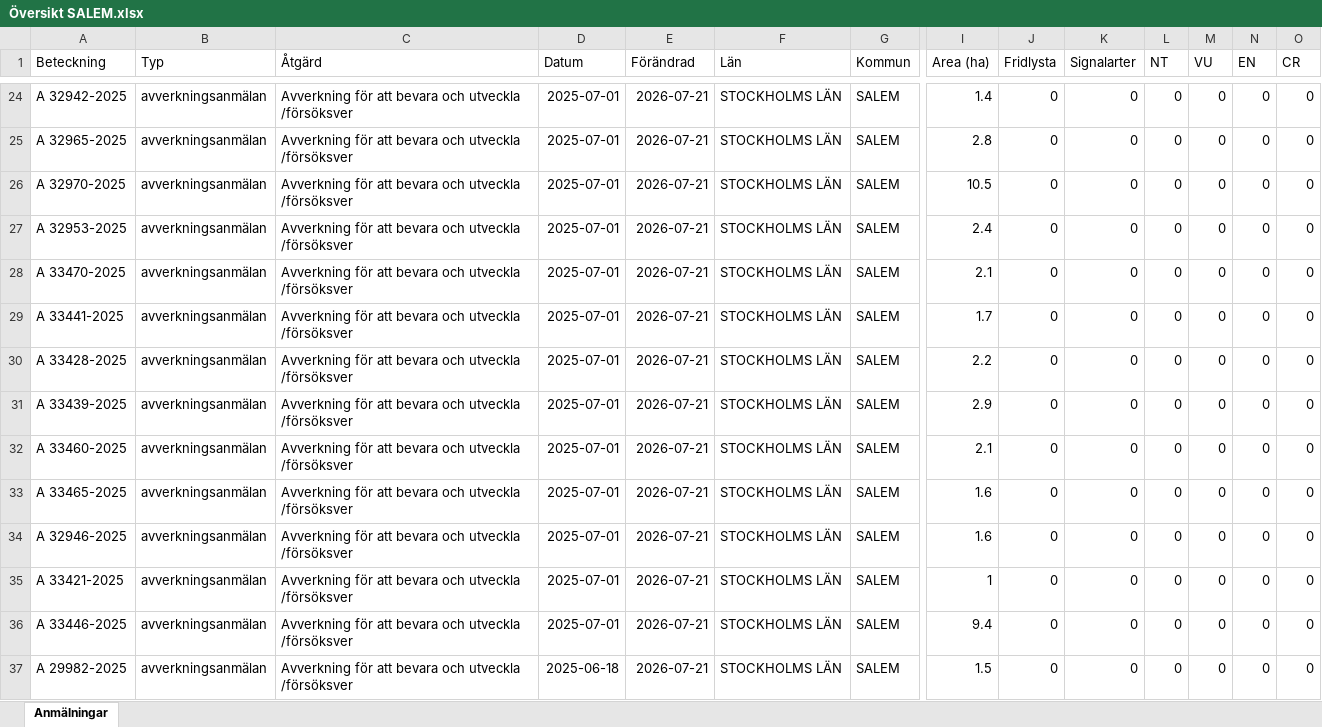
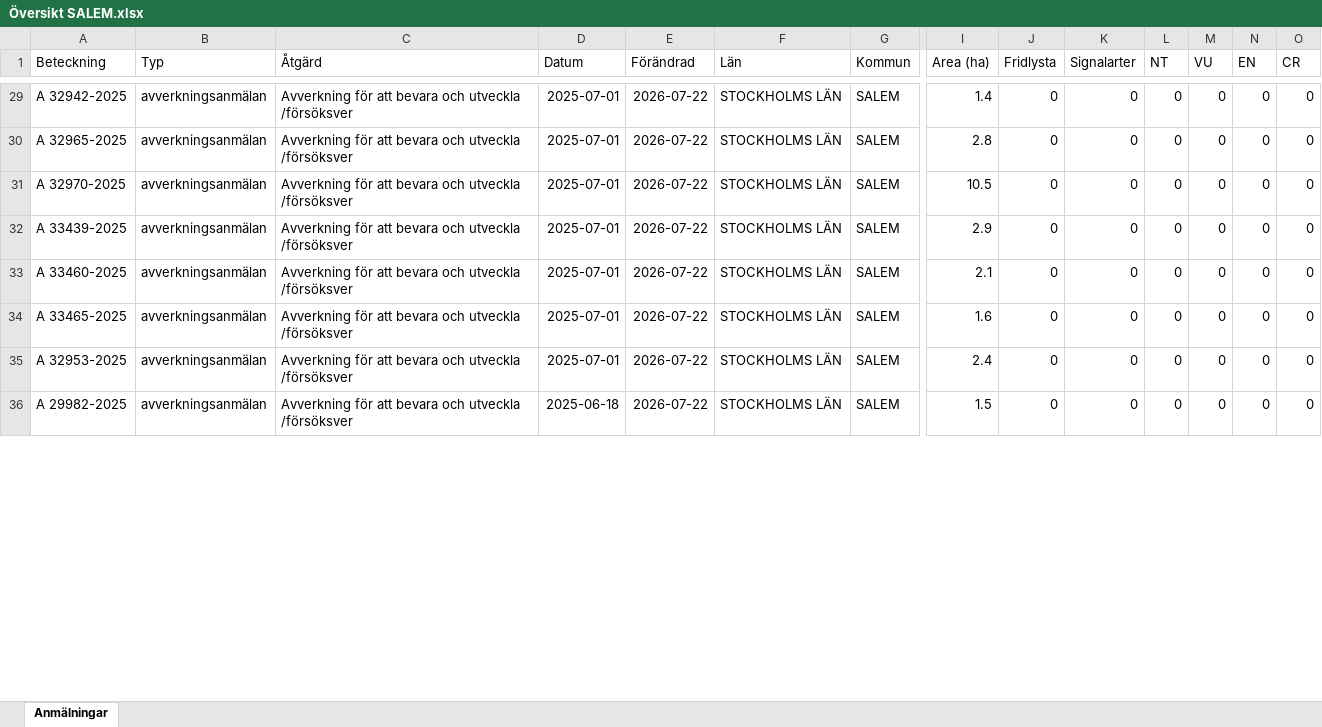
Before and after one commit to klasma/Logging_0128, an Excel workbook: Översikt SALEM.xlsx, sheet Anmälningar, drawn as a sheet; only a part is shown, gaps mark what is left out; values as stored, in another font and other column widths than the file's, no borders; removed rows and columns are numbered as before the commit, all else as after; rows hold the shown columns only; the diff covers the shown part only; the diff names each change by its address in the sheet, - before the commit and + after, or states it on an @@ line.

```diff
--- a/Översikt SALEM.xlsx (sheet Anmälningar)
+++ b/Översikt SALEM.xlsx (sheet Anmälningar)
-E29:E31 (Förändrad): 2026-07-21
+E29:E31 (Förändrad): 2026-07-22
-row 27: A 32953-2025 | avverkningsanmälan | Avverkning för att bevara och utveckla /försöksver | 2025-07-01 | 2026-07-21 | STOCKHOLMS LÄN | SALEM | 2.4 | 0 | 0 | 0 | 0 | 0 | 0
-row 28: A 33470-2025 | avverkningsanmälan | Avverkning för att bevara och utveckla /försöksver | 2025-07-01 | 2026-07-21 | STOCKHOLMS LÄN | SALEM | 2.1 | 0 | 0 | 0 | 0 | 0 | 0
-row 29: A 33441-2025 | avverkningsanmälan | Avverkning för att bevara och utveckla /försöksver | 2025-07-01 | 2026-07-21 | STOCKHOLMS LÄN | SALEM | 1.7 | 0 | 0 | 0 | 0 | 0 | 0
-row 30: A 33428-2025 | avverkningsanmälan | Avverkning för att bevara och utveckla /försöksver | 2025-07-01 | 2026-07-21 | STOCKHOLMS LÄN | SALEM | 2.2 | 0 | 0 | 0 | 0 | 0 | 0
-E32:E35 (Förändrad): 2026-07-21
+E32:E35 (Förändrad): 2026-07-22
-A35 (Beteckning): A 32946-2025
+A35 (Beteckning): A 32953-2025
-I35 (Area (ha)): 1.6
+I35 (Area (ha)): 2.4
-row 35: A 33421-2025 | avverkningsanmälan | Avverkning för att bevara och utveckla /försöksver | 2025-07-01 | 2026-07-21 | STOCKHOLMS LÄN | SALEM | 1 | 0 | 0 | 0 | 0 | 0 | 0
-row 36: A 33446-2025 | avverkningsanmälan | Avverkning för att bevara och utveckla /försöksver | 2025-07-01 | 2026-07-21 | STOCKHOLMS LÄN | SALEM | 9.4 | 0 | 0 | 0 | 0 | 0 | 0
-E36 (Förändrad): 2026-07-21
+E36 (Förändrad): 2026-07-22
```
Also changed, not shown: 8 added rows, 2 removed rows and 56 edited cells elsewhere in this sheet, artfynd/A 2987-2023 artfynd.xlsx, artfynd/A 2990-2023 artfynd.xlsx, 57 other files.
